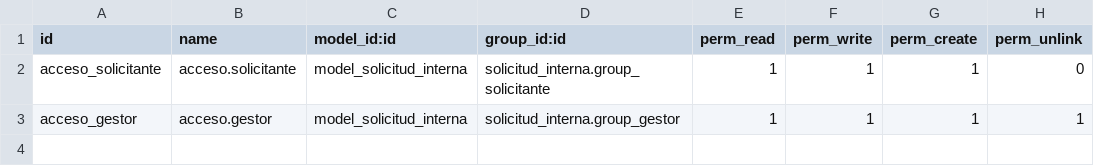
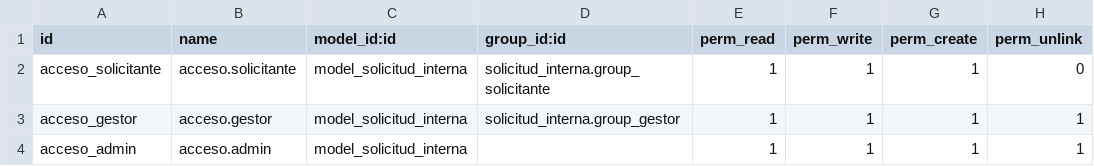
Before and after one commit to josvaal/modulo_odoo, a CSV file: addons/solicitud_interna/security/ir.model.access.csv, drawn as a sheet; the diff names each change by its address in the sheet, - before the commit and + after, or states it on an @@ line.

Commit message:
Add access rights for admin group in ir.model.access.csv

```diff
--- a/addons/solicitud_interna/security/ir.model.access.csv
+++ b/addons/solicitud_interna/security/ir.model.access.csv
+row 4: acceso_admin | acceso.admin | model_solicitud_interna |  | 1 | 1 | 1 | 1
```
